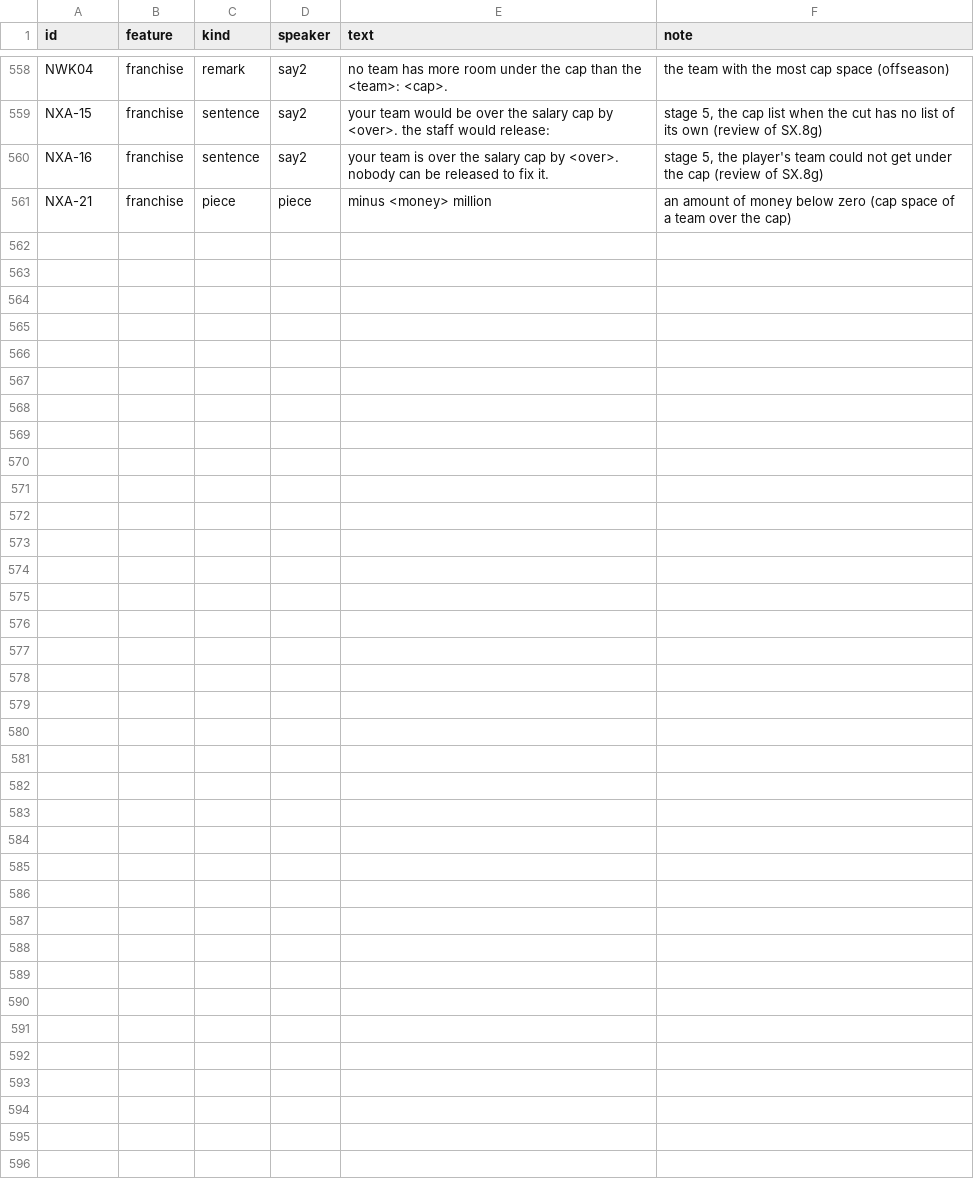
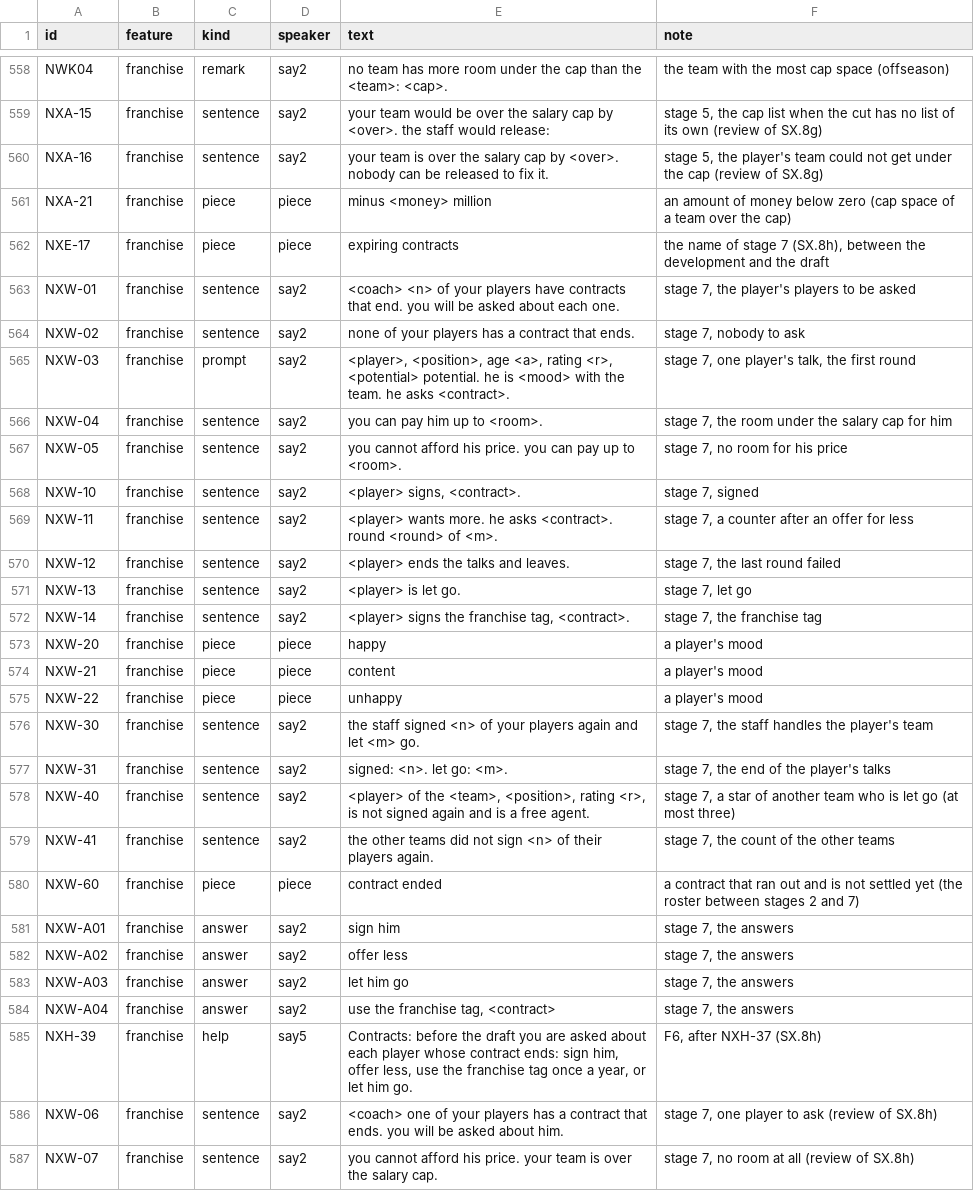
Before and after one commit to joshknnd1982/nfl-football-4-audio-game, a TSV file: spec/strings_nx.tsv, drawn as a sheet; only a part is shown, gaps mark what is left out.

```diff
--- a/spec/strings_nx.tsv
+++ b/spec/strings_nx.tsv
@@ -561 +561,27 @@ NXA-16	franchise	sentence	say2	 your team is over the salary cap by <over>. nobo
 NXA-21	franchise	piece	piece	minus <money> million	an amount of money below zero (cap space of a team over the cap)
+NXE-17	franchise	piece	piece	expiring contracts	the name of stage 7 (SX.8h), between the development and the draft
+NXW-01	franchise	sentence	say2	 <coach> <n> of your players have contracts that end. you will be asked about each one. 	stage 7, the player's players to be asked
+NXW-02	franchise	sentence	say2	 none of your players has a contract that ends. 	stage 7, nobody to ask
+NXW-03	franchise	prompt	say2	 <player>, <position>, age <a>, rating <r>, <potential> potential. he is <mood> with the team. he asks <contract>. 	stage 7, one player's talk, the first round
+NXW-04	franchise	sentence	say2	 you can pay him up to <room>. 	stage 7, the room under the salary cap for him
+NXW-05	franchise	sentence	say2	 you cannot afford his price. you can pay up to <room>. 	stage 7, no room for his price
+NXW-10	franchise	sentence	say2	 <player> signs, <contract>. 	stage 7, signed
+NXW-11	franchise	sentence	say2	 <player> wants more. he asks <contract>. round <round> of <m>. 	stage 7, a counter after an offer for less
+NXW-12	franchise	sentence	say2	 <player> ends the talks and leaves. 	stage 7, the last round failed
+NXW-13	franchise	sentence	say2	 <player> is let go. 	stage 7, let go
+NXW-14	franchise	sentence	say2	 <player> signs the franchise tag, <contract>. 	stage 7, the franchise tag
+NXW-20	franchise	piece	piece	happy	a player's mood
+NXW-21	franchise	piece	piece	content	a player's mood
+NXW-22	franchise	piece	piece	unhappy	a player's mood
+NXW-30	franchise	sentence	say2	 the staff signed <n> of your players again and let <m> go. 	stage 7, the staff handles the player's team
+NXW-31	franchise	sentence	say2	 signed: <n>. let go: <m>. 	stage 7, the end of the player's talks
+NXW-40	franchise	sentence	say2	 <player> of the <team>, <position>, rating <r>, is not signed again and is a free agent. 	stage 7, a star of another team who is let go (at most three)
+NXW-41	franchise	sentence	say2	 the other teams did not sign <n> of their players again. 	stage 7, the count of the other teams
+NXW-60	franchise	piece	piece	contract ended	a contract that ran out and is not settled yet (the roster between stages 2 and 7)
+NXW-A01	franchise	answer	say2	sign him	stage 7, the answers
+NXW-A02	franchise	answer	say2	offer less	stage 7, the answers
+NXW-A03	franchise	answer	say2	let him go	stage 7, the answers
+NXW-A04	franchise	answer	say2	use the franchise tag, <contract>	stage 7, the answers
+NXH-39	franchise	help	say5	 Contracts: before the draft you are asked about each player whose contract ends: sign him, offer less, use the franchise tag once a year, or let him go. 	F6, after NXH-37 (SX.8h)
+NXW-06	franchise	sentence	say2	 <coach> one of your players has a contract that ends. you will be asked about him. 	stage 7, one player to ask (review of SX.8h)
+NXW-07	franchise	sentence	say2	 you cannot afford his price. your team is over the salary cap. 	stage 7, no room at all (review of SX.8h)
```
Also changed, not shown: 29 other files.
